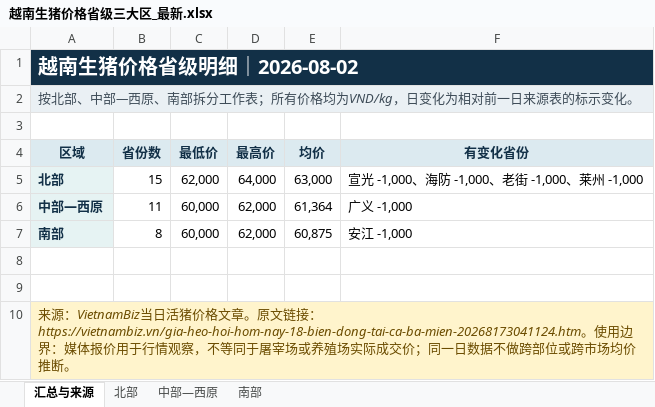
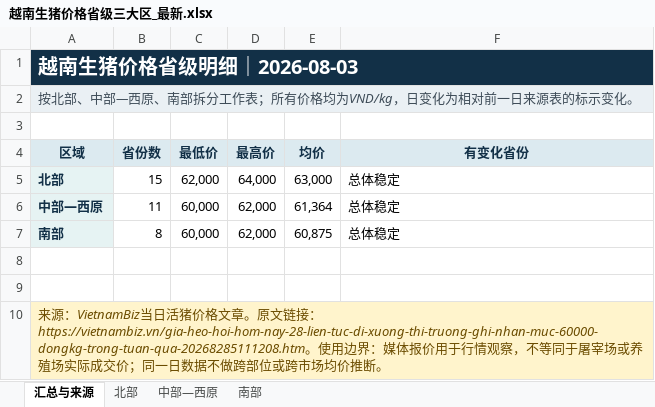
Before and after one commit to youxing2026-collab/vietnam-pig-reports, an Excel workbook: reports/越南生猪价格省级三大区_最新.xlsx, sheet 汇总与来源, drawn as a sheet; values as stored, in another font and other column widths than the file's, no borders; the diff names each change by its address in the sheet, - before the commit and + after, or states it on an @@ line.

```diff
--- a/reports/越南生猪价格省级三大区_最新.xlsx (sheet 汇总与来源)
+++ b/reports/越南生猪价格省级三大区_最新.xlsx (sheet 汇总与来源)
-A1 (区域): 越南生猪价格省级明细｜2026-08-02
+A1 (区域): 越南生猪价格省级明细｜2026-08-03
-F5 (有变化省份): 宣光 -1,000、海防 -1,000、老街 -1,000、莱州 -1,000
+F5 (有变化省份): 总体稳定
-F6 (有变化省份): 广义 -1,000
+F6 (有变化省份): 总体稳定
-F7 (有变化省份): 安江 -1,000
+F7 (有变化省份): 总体稳定
-A10 (区域): …文链接：https://vietnambiz.vn/gia-heo-hoi-hom-nay-18-bien-dong-tai-ca-ba-mien-20268173041124.htm。使用边…
+A10 (区域): …文链接：https://vietnambiz.vn/gia-heo-hoi-hom-nay-28-lien-tuc-di-xuong-thi-truong-ghi-nhan-muc-60000-dongkg-trong-tuan-qua-20268285111208.htm。使用边…
```
Also changed, not shown: sheet 北部, sheet 南部, sheet 中部—西原, 7 other files.
